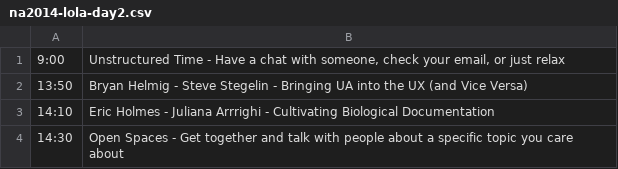
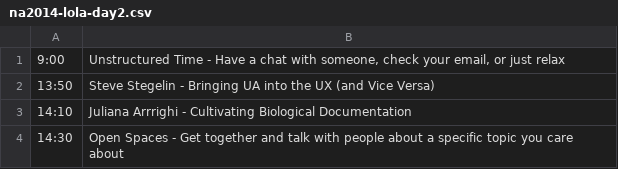
Before and after one commit to writethedocs/www, a CSV file: docs/_data/na2014-lola-day2.csv, drawn as a sheet.

Commit message:
Fixing speaker names

```diff
--- a/docs/_data/na2014-lola-day2.csv
+++ b/docs/_data/na2014-lola-day2.csv
@@ -1,4 +1,4 @@
 9:00,"Unstructured Time - Have a chat with someone, check your email, or just relax"
-13:50,Bryan Helmig - Steve Stegelin - Bringing UA into the UX (and Vice Versa)
-14:10,Eric Holmes - Juliana Arrrighi - Cultivating Biological Documentation
+13:50,Steve Stegelin - Bringing UA into the UX (and Vice Versa)
+14:10,Juliana Arrrighi - Cultivating Biological Documentation
 14:30,Open Spaces - Get together and talk with people about a specific topic you care about
```
